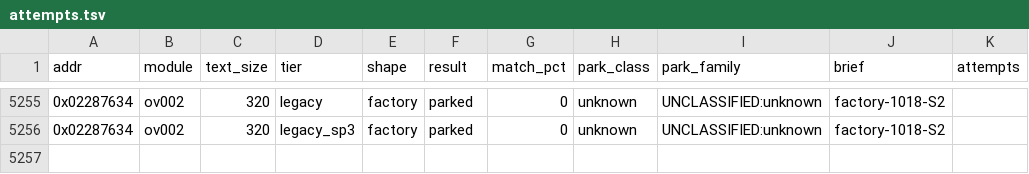
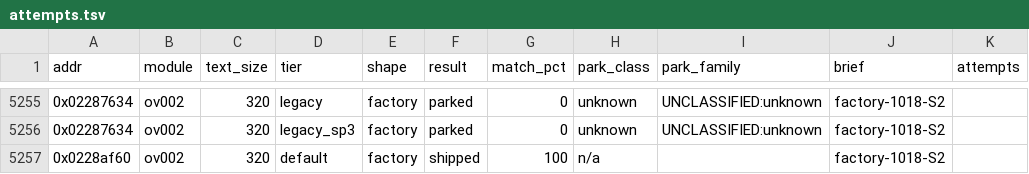
Before and after one commit to cntrl-alt-lenny/gx-spirit-caller, a TSV file: docs/ledger/attempts.tsv, drawn as a sheet; only a part is shown, gaps mark what is left out.

Commit message:
factory S2: func_ov002_0228af60 matched in C (default, 320 B)

```diff
--- a/docs/ledger/attempts.tsv
+++ b/docs/ledger/attempts.tsv
@@ -5256 +5256,2 @@ addr	module	text_size	tier	shape	result	match_pct	park_class	park_family	brief	a
 0x02287634	ov002	320	legacy_sp3	factory	parked	0	unknown	UNCLASSIFIED:unknown	factory-1018-S2	
+0x0228af60	ov002	320	default	factory	shipped	100	n/a		factory-1018-S2	
```
Also changed, not shown: 3 other files.
